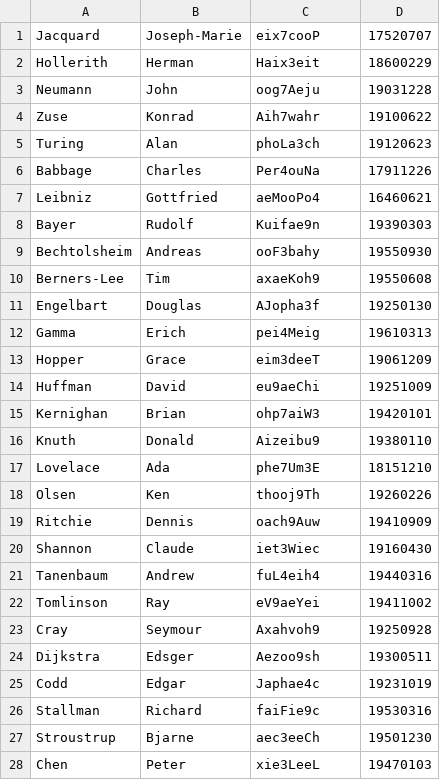
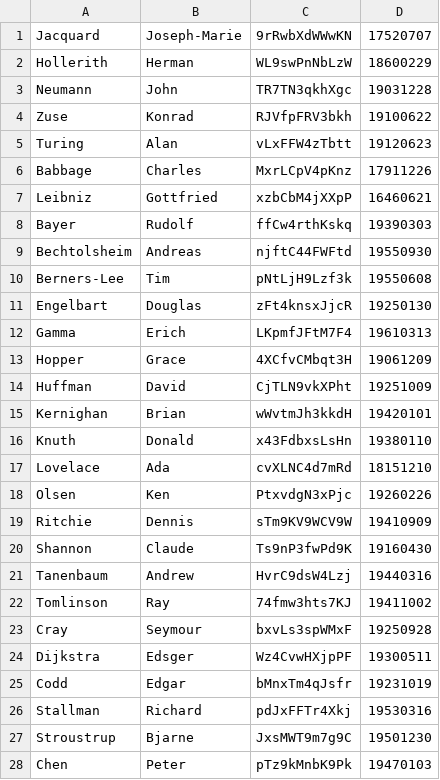
Before and after one commit to hobasp2/m127-useradd, a CSV file: Fullnames.csv, drawn as a sheet.

```diff
--- a/Fullnames.csv
+++ b/Fullnames.csv
@@ -1,28 +1,28 @@
-Jacquard,Joseph-Marie,eix7cooP,17520707
-Hollerith,Herman,Haix3eit,18600229
-Neumann,John,oog7Aeju,19031228
-Zuse,Konrad,Aih7wahr,19100622
-Turing,Alan,phoLa3ch,19120623
-Babbage,Charles,Per4ouNa,17911226
-Leibniz,Gottfried,aeMooPo4,16460621
-Bayer,Rudolf,Kuifae9n,19390303
-Bechtolsheim,Andreas,ooF3bahy,19550930
-Berners-Lee,Tim,axaeKoh9,19550608
-Engelbart,Douglas,AJopha3f,19250130
-Gamma,Erich,pei4Meig,19610313
-Hopper,Grace,eim3deeT,19061209
-Huffman,David,eu9aeChi,19251009
-Kernighan,Brian,ohp7aiW3,19420101
-Knuth,Donald,Aizeibu9,19380110
-Lovelace,Ada,phe7Um3E,18151210
-Olsen,Ken,thooj9Th,19260226
-Ritchie,Dennis,oach9Auw,19410909
-Shannon,Claude,iet3Wiec,19160430
-Tanenbaum,Andrew,fuL4eih4,19440316
-Tomlinson,Ray,eV9aeYei,19411002
-Cray,Seymour,Axahvoh9,19250928
-Dijkstra,Edsger,Aezoo9sh,19300511
-Codd,Edgar,Japhae4c,19231019
-Stallman,Richard,faiFie9c,19530316
-Stroustrup,Bjarne,aec3eeCh,19501230
-Chen,Peter,xie3LeeL,19470103
+Jacquard,Joseph-Marie,9rRwbXdWWwKN,17520707
+Hollerith,Herman,WL9swPnNbLzW,18600229
+Neumann,John,TR7TN3qkhXgc,19031228
+Zuse,Konrad,RJVfpFRV3bkh,19100622
+Turing,Alan,vLxFFW4zTbtt,19120623
+Babbage,Charles,MxrLCpV4pKnz,17911226
+Leibniz,Gottfried,xzbCbM4jXXpP,16460621
+Bayer,Rudolf,ffCw4rthKskq,19390303
+Bechtolsheim,Andreas,njftC44FWFtd,19550930
+Berners-Lee,Tim,pNtLjH9Lzf3k,19550608
+Engelbart,Douglas,zFt4knsxJjcR,19250130
+Gamma,Erich,LKpmfJFtM7F4,19610313
+Hopper,Grace,4XCfvCMbqt3H,19061209
+Huffman,David,CjTLN9vkXPht,19251009
+Kernighan,Brian,wWvtmJh3kkdH,19420101
+Knuth,Donald,x43FdbxsLsHn,19380110
+Lovelace,Ada,cvXLNC4d7mRd,18151210
+Olsen,Ken,PtxvdgN3xPjc,19260226
+Ritchie,Dennis,sTm9KV9WCV9W,19410909
+Shannon,Claude,Ts9nP3fwPd9K,19160430
+Tanenbaum,Andrew,HvrC9dsW4Lzj,19440316
+Tomlinson,Ray,74fmw3hts7KJ,19411002
+Cray,Seymour,bxvLs3spWMxF,19250928
+Dijkstra,Edsger,Wz4CvwHXjpPF,19300511
+Codd,Edgar,bMnxTm4qJsfr,19231019
+Stallman,Richard,pdJxFFTr4Xkj,19530316
+Stroustrup,Bjarne,JxsMWT9m7g9C,19501230
+Chen,Peter,pTz9kMnbK9Pk,19470103
```
Also changed, not shown: 2 other files.
